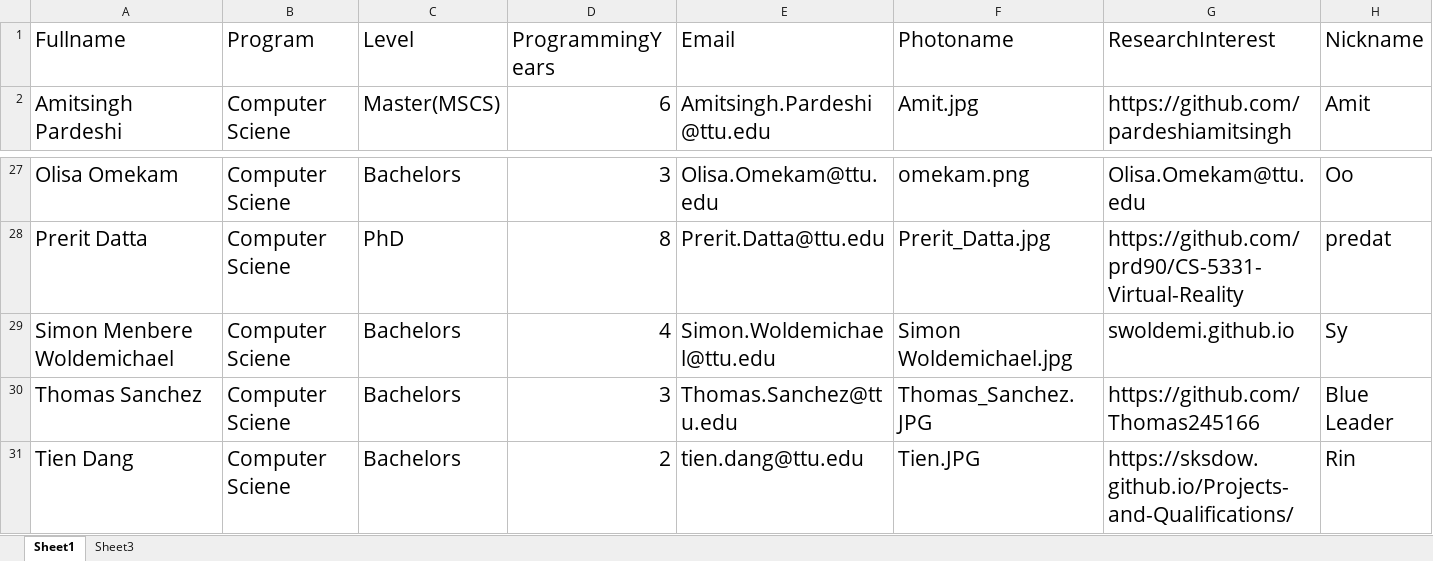
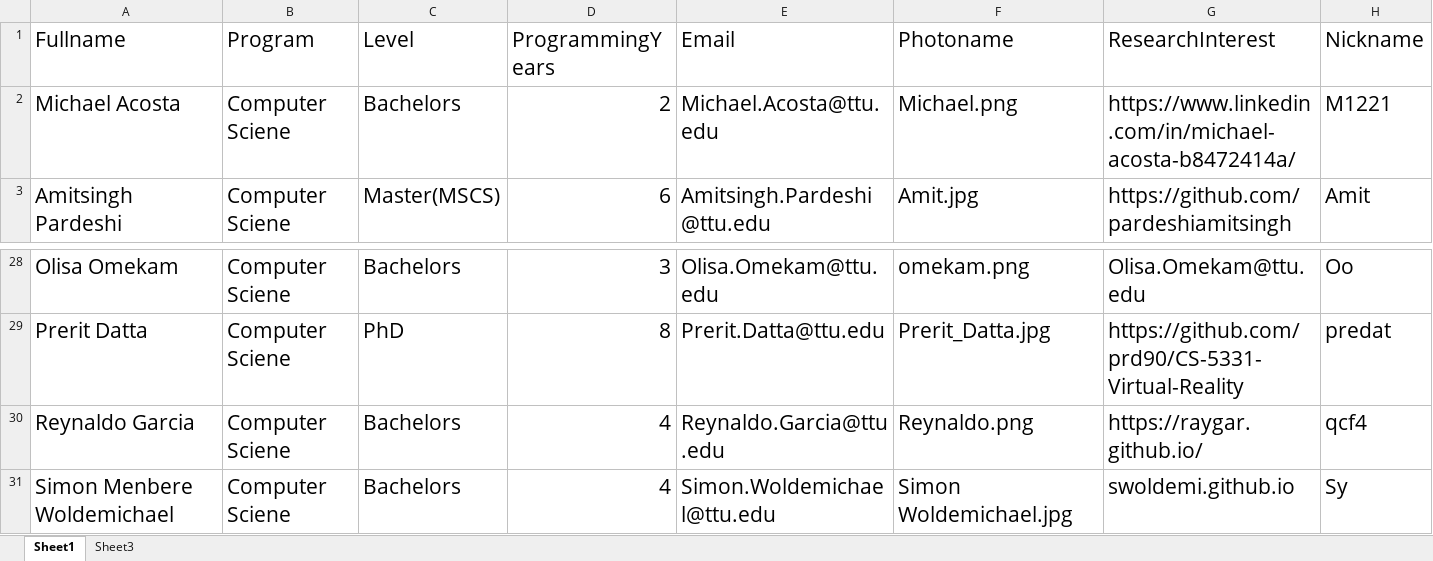
Before and after one commit to iDataVisualizationLab/5331Virtual-Reality, an Excel workbook: testJS/data/students_info_updated_09_06_2016.xlsx, sheet Sheet1, drawn as a sheet; only a part is shown, gaps mark what is left out; the shorter side is filled out with more unchanged rows; values as stored, in another font and other column widths than the file's, no borders; the diff names each change by its address in the sheet, - before the commit and + after, or states it on an @@ line.

```diff
--- a/testJS/data/students_info_updated_09_06_2016.xlsx (sheet Sheet1)
+++ b/testJS/data/students_info_updated_09_06_2016.xlsx (sheet Sheet1)
+row 2: Michael Acosta | Computer Sciene | Bachelors | 2 | Michael.Acosta@ttu.edu | Michael.png | https://www.linkedin.com/in/michael-acosta-b8472414a/ | M1221
+row 30: Reynaldo Garcia | Computer Sciene | Bachelors | 4 | Reynaldo.Garcia@ttu.edu | Reynaldo.png | https://raygar.github.io/ | qcf4
```
Also changed, not shown: sheet Sheet3, 3 other files.
